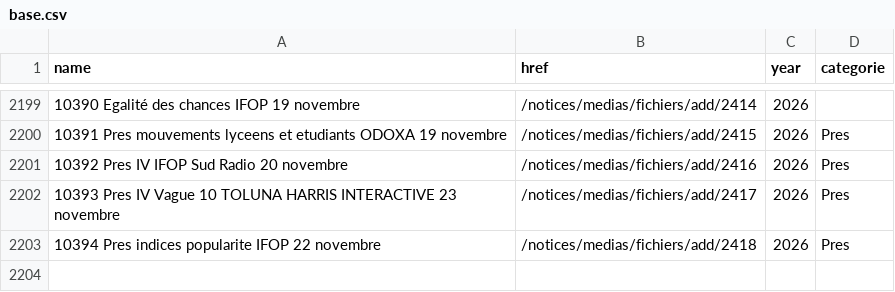
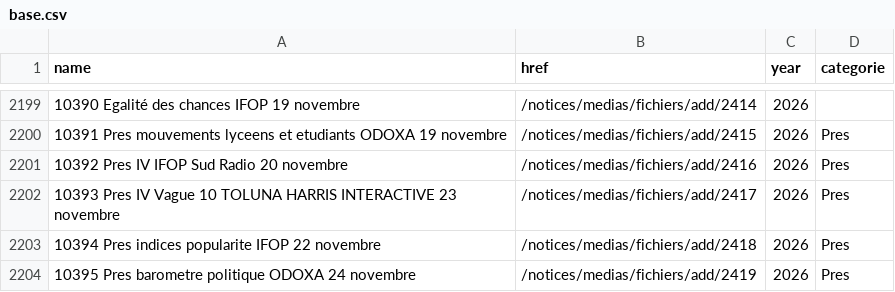
Before and after one commit to Ipuch/sondages-commission-index, a CSV file: base.csv, drawn as a sheet; only a part is shown, gaps mark what is left out.

```diff
--- a/base.csv
+++ b/base.csv
@@ -2203 +2203,2 @@ name,href,year,categorie
 10394 Pres indices popularite IFOP 22 novembre,/notices/medias/fichiers/add/2418,2026,Pres
+10395 Pres barometre politique ODOXA 24 novembre,/notices/medias/fichiers/add/2419,2026,Pres
```
Also changed, not shown: files.csv, notices_catalog.csv, 2 other files.
